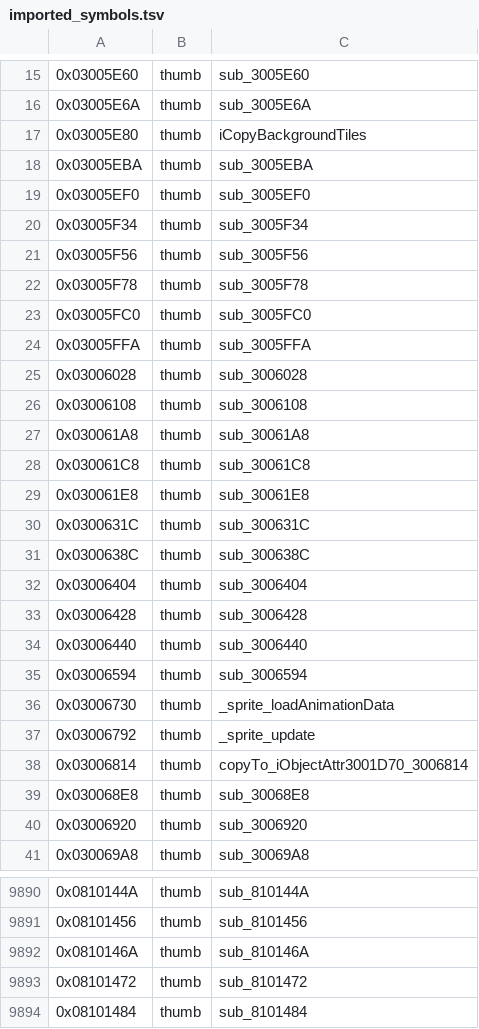
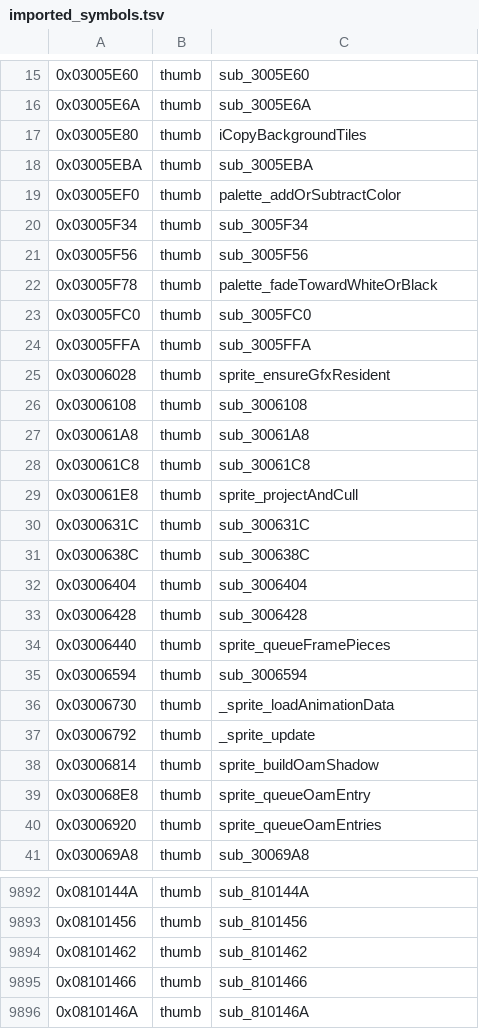
Before and after one commit to alex-berliner/bn6f-recomp, a TSV file: symbols/imported_symbols.tsv, drawn as a sheet; only a part is shown, gaps mark what is left out; the shorter side is filled out with more unchanged rows; the diff covers the shown part only.

```diff
--- a/symbols/imported_symbols.tsv
+++ b/symbols/imported_symbols.tsv
@@ -18,9 +18,9 @@
 0x03005EBA	thumb	sub_3005EBA
-0x03005EF0	thumb	sub_3005EF0
+0x03005EF0	thumb	palette_addOrSubtractColor
 0x03005F34	thumb	sub_3005F34
 0x03005F56	thumb	sub_3005F56
-0x03005F78	thumb	sub_3005F78
+0x03005F78	thumb	palette_fadeTowardWhiteOrBlack
 0x03005FC0	thumb	sub_3005FC0
 0x03005FFA	thumb	sub_3005FFA
-0x03006028	thumb	sub_3006028
+0x03006028	thumb	sprite_ensureGfxResident
 0x03006108	thumb	sub_3006108
@@ -28,3 +28,3 @@
 0x030061C8	thumb	sub_30061C8
-0x030061E8	thumb	sub_30061E8
+0x030061E8	thumb	sprite_projectAndCull
 0x0300631C	thumb	sub_300631C
@@ -33,3 +33,3 @@
 0x03006428	thumb	sub_3006428
-0x03006440	thumb	sub_3006440
+0x03006440	thumb	sprite_queueFramePieces
 0x03006594	thumb	sub_3006594
@@ -37,5 +37,5 @@
 0x03006792	thumb	_sprite_update
-0x03006814	thumb	copyTo_iObjectAttr3001D70_3006814
-0x030068E8	thumb	sub_30068E8
-0x03006920	thumb	sub_3006920
+0x03006814	thumb	sprite_buildOamShadow
+0x030068E8	thumb	sprite_queueOamEntry
+0x03006920	thumb	sprite_queueOamEntries
 0x030069A8	thumb	sub_30069A8
@@ -9891,2 +9893,4 @@
 0x08101456	thumb	sub_8101456
+0x08101462	thumb	sub_8101462
+0x08101466	thumb	sub_8101466
 0x0810146A	thumb	sub_810146A
```
Also changed, not shown: 3 added rows and 7 edited cells elsewhere in this file, symbols/function_boundaries.tsv, symbols/imported_data_symbols.tsv, 34 other files.
